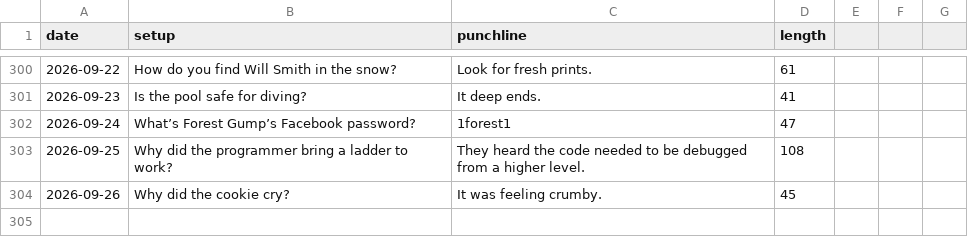
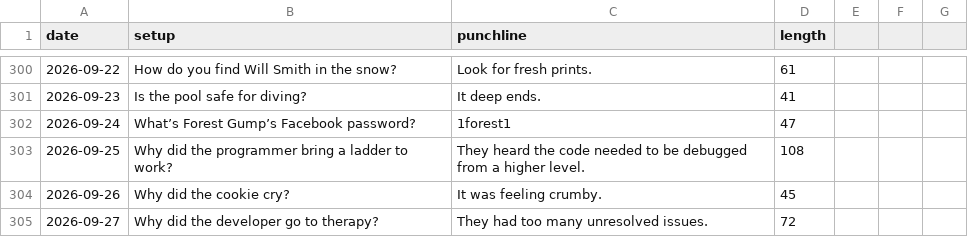
Before and after one commit to onFilm/onFilm, a CSV file: jokes/stats.csv, drawn as a sheet; only a part is shown, gaps mark what is left out; the diff names each change by its address in the sheet, - before the commit and + after, or states it on an @@ line.

```diff
--- a/jokes/stats.csv
+++ b/jokes/stats.csv
+row 305: 2026-09-27 | Why did the developer go to therapy? | They had too many unresolved issues. | 72
```
Also changed, not shown: 2 other files.
